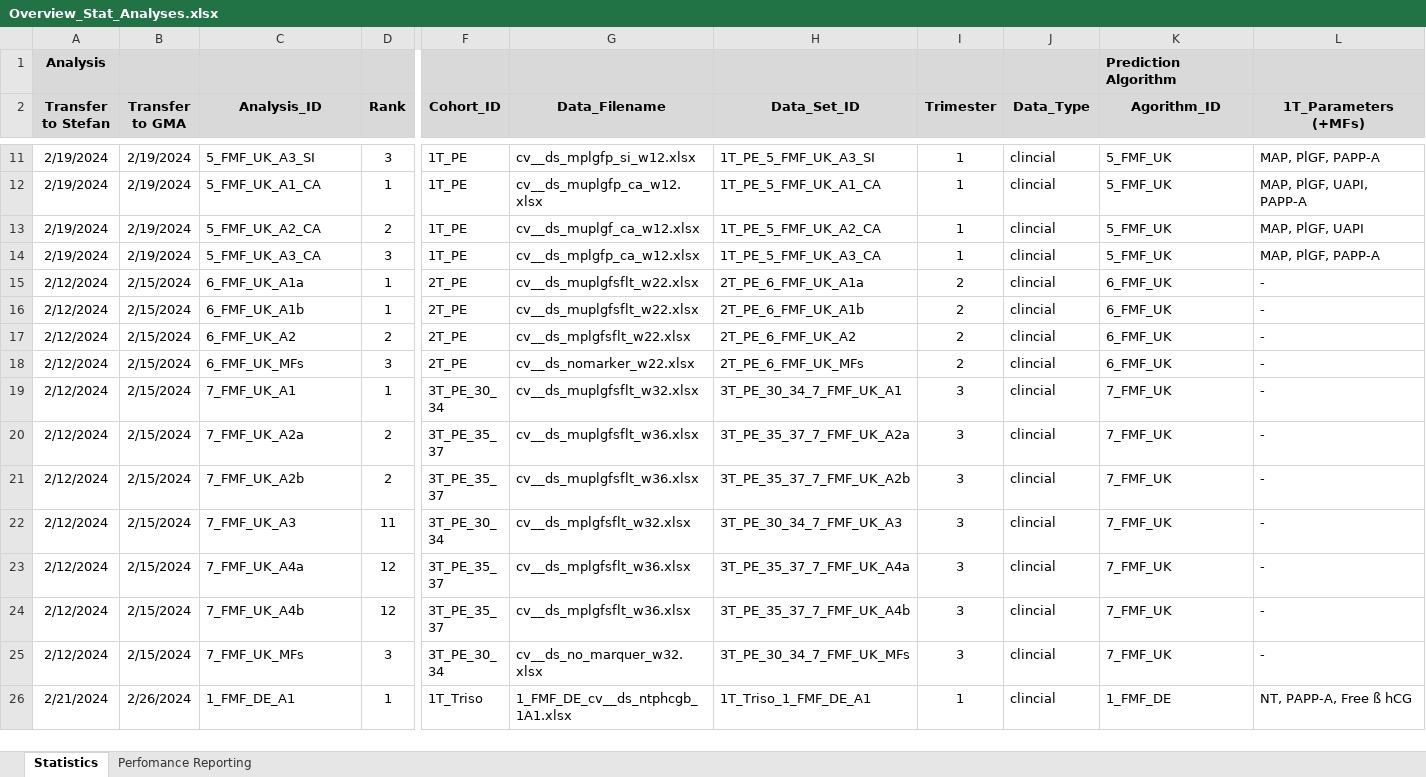
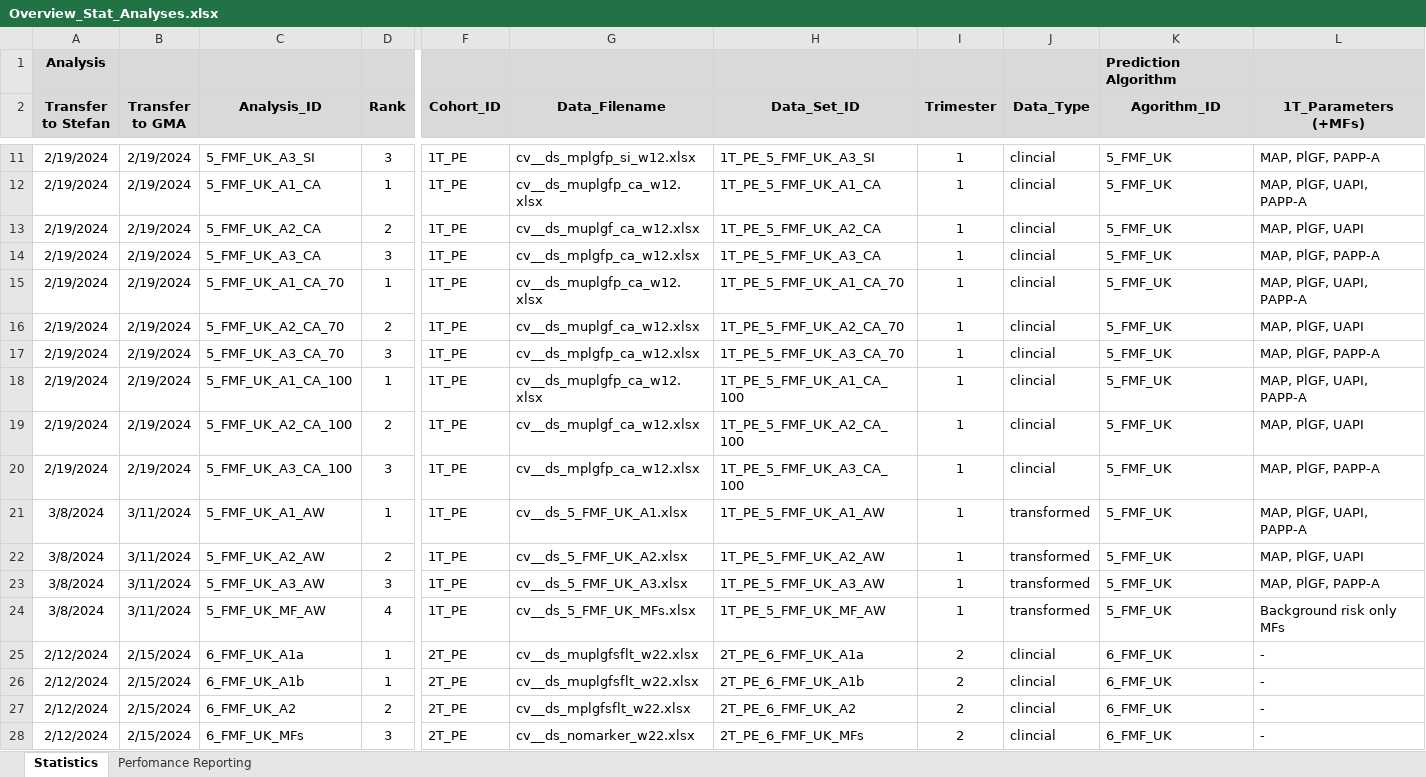
Before and after one commit to stefgehrig/fsp_validation, an Excel workbook: FSP_Exchange/data/Overview_Stat_Analyses.xlsx, sheet Statistics, drawn as a sheet; only a part is shown, gaps mark what is left out; the shorter side is filled out with more unchanged rows; values as stored, in another font and other column widths than the file's, no borders; conditional formats not drawn; rows hold the shown columns only; the diff covers the shown part only; the diff names each change by its address in the sheet, - before the commit and + after, or states it on an @@ line.

```diff
--- a/FSP_Exchange/data/Overview_Stat_Analyses.xlsx (sheet Statistics)
+++ b/FSP_Exchange/data/Overview_Stat_Analyses.xlsx (sheet Statistics)
+row 15: 2/19/2024 | 2/19/2024 | 5_FMF_UK_A1_CA_70 | 1 | 1T_PE | cv__ds_muplgfp_ca_w12.xlsx | 1T_PE_5_FMF_UK_A1_CA_70 | 1 | clincial | 5_FMF_UK | MAP, PlGF, UAPI, PAPP-A
+row 16: 2/19/2024 | 2/19/2024 | 5_FMF_UK_A2_CA_70 | 2 | 1T_PE | cv__ds_muplgf_ca_w12.xlsx | 1T_PE_5_FMF_UK_A2_CA_70 | 1 | clincial | 5_FMF_UK | MAP, PlGF, UAPI
+row 17: 2/19/2024 | 2/19/2024 | 5_FMF_UK_A3_CA_70 | 3 | 1T_PE | cv__ds_mplgfp_ca_w12.xlsx | 1T_PE_5_FMF_UK_A3_CA_70 | 1 | clincial | 5_FMF_UK | MAP, PlGF, PAPP-A
+row 18: 2/19/2024 | 2/19/2024 | 5_FMF_UK_A1_CA_100 | 1 | 1T_PE | cv__ds_muplgfp_ca_w12.xlsx | 1T_PE_5_FMF_UK_A1_CA_100 | 1 | clincial | 5_FMF_UK | MAP, PlGF, UAPI, PAPP-A
+row 19: 2/19/2024 | 2/19/2024 | 5_FMF_UK_A2_CA_100 | 2 | 1T_PE | cv__ds_muplgf_ca_w12.xlsx | 1T_PE_5_FMF_UK_A2_CA_100 | 1 | clincial | 5_FMF_UK | MAP, PlGF, UAPI
+row 20: 2/19/2024 | 2/19/2024 | 5_FMF_UK_A3_CA_100 | 3 | 1T_PE | cv__ds_mplgfp_ca_w12.xlsx | 1T_PE_5_FMF_UK_A3_CA_100 | 1 | clincial | 5_FMF_UK | MAP, PlGF, PAPP-A
+row 21: 3/8/2024 | 3/11/2024 | 5_FMF_UK_A1_AW | 1 | 1T_PE | cv__ds_5_FMF_UK_A1.xlsx | 1T_PE_5_FMF_UK_A1_AW | 1 | transformed | 5_FMF_UK | MAP, PlGF, UAPI, PAPP-A
+row 22: 3/8/2024 | 3/11/2024 | 5_FMF_UK_A2_AW | 2 | 1T_PE | cv__ds_5_FMF_UK_A2.xlsx | 1T_PE_5_FMF_UK_A2_AW | 1 | transformed | 5_FMF_UK | MAP, PlGF, UAPI
+row 23: 3/8/2024 | 3/11/2024 | 5_FMF_UK_A3_AW | 3 | 1T_PE | cv__ds_5_FMF_UK_A3.xlsx | 1T_PE_5_FMF_UK_A3_AW | 1 | transformed | 5_FMF_UK | MAP, PlGF, PAPP-A
+row 24: 3/8/2024 | 3/11/2024 | 5_FMF_UK_MF_AW | 4 | 1T_PE | cv__ds_5_FMF_UK_MFs.xlsx | 1T_PE_5_FMF_UK_MF_AW | 1 | transformed | 5_FMF_UK | Background risk only MFs
```
Also changed, not shown: 16 added rows and 371 edited cells elsewhere in this sheet, formulas that keep their value.
